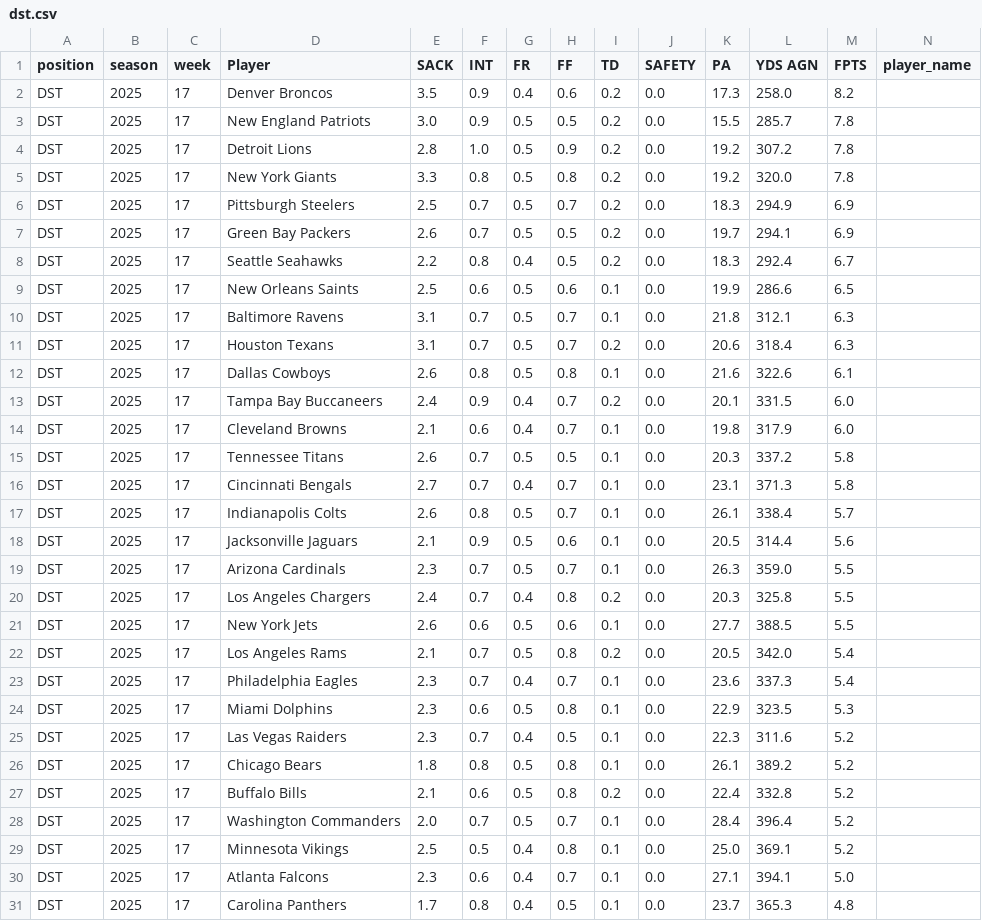
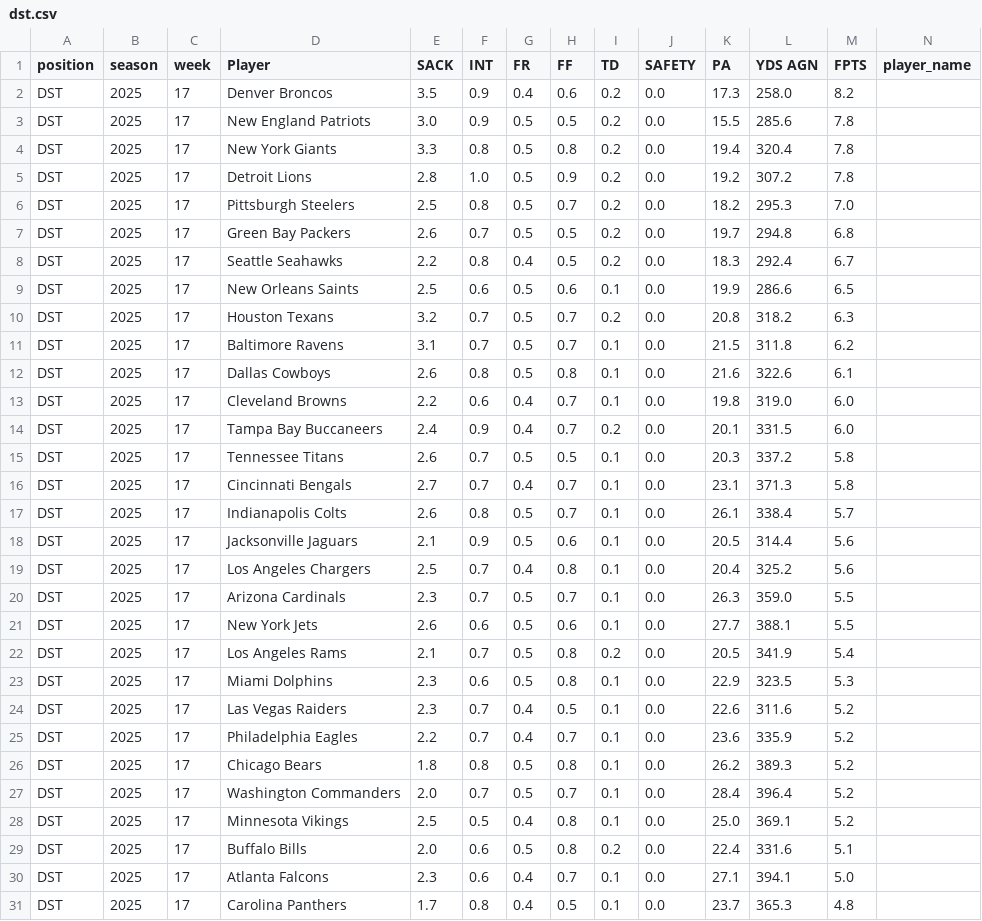
Before and after one commit to KoBeWa/fantasypros-projections, a CSV file: data/2025/week_current/dst.csv, drawn as a sheet; only a part is shown; removed rows and columns are numbered as before the commit, all else as after; rows hold the shown columns only; the diff covers the shown part only; the diff names each change by its address in the sheet, - before the commit and + after, or states it on an @@ line.

```diff
--- a/data/2025/week_current/dst.csv
+++ b/data/2025/week_current/dst.csv
-L3 (YDS AGN): 285.7
+L3 (YDS AGN): 285.6
+row 4: DST | 2025 | 17 | New York Giants | 3.3 | 0.8 | 0.5 | 0.8 | 0.2 | 0.0 | 19.4 | 320.4 | 7.8
-row 5: DST | 2025 | 17 | New York Giants | 3.3 | 0.8 | 0.5 | 0.8 | 0.2 | 0.0 | 19.2 | 320.0 | 7.8
-F6 (INT): 0.7
+F6 (INT): 0.8
-K6 (PA): 18.3
+K6 (PA): 18.2
-L6 (YDS AGN): 294.9
+L6 (YDS AGN): 295.3
-M6 (FPTS): 6.9
+M6 (FPTS): 7.0
-L7 (YDS AGN): 294.1
+L7 (YDS AGN): 294.8
-M7 (FPTS): 6.9
+M7 (FPTS): 6.8
-D10 (Player): Baltimore Ravens
+D10 (Player): Houston Texans
-E10 (SACK): 3.1
+E10 (SACK): 3.2
-I10 (TD): 0.1
+I10 (TD): 0.2
-K10 (PA): 21.8
+K10 (PA): 20.8
-L10 (YDS AGN): 312.1
+L10 (YDS AGN): 318.2
-D11 (Player): Houston Texans
+D11 (Player): Baltimore Ravens
-I11 (TD): 0.2
+I11 (TD): 0.1
-K11 (PA): 20.6
+K11 (PA): 21.5
-L11 (YDS AGN): 318.4
+L11 (YDS AGN): 311.8
-M11 (FPTS): 6.3
+M11 (FPTS): 6.2
+row 13: DST | 2025 | 17 | Cleveland Browns | 2.2 | 0.6 | 0.4 | 0.7 | 0.1 | 0.0 | 19.8 | 319.0 | 6.0
-row 14: DST | 2025 | 17 | Cleveland Browns | 2.1 | 0.6 | 0.4 | 0.7 | 0.1 | 0.0 | 19.8 | 317.9 | 6.0
+row 19: DST | 2025 | 17 | Los Angeles Chargers | 2.5 | 0.7 | 0.4 | 0.8 | 0.1 | 0.0 | 20.4 | 325.2 | 5.6
-row 20: DST | 2025 | 17 | Los Angeles Chargers | 2.4 | 0.7 | 0.4 | 0.8 | 0.2 | 0.0 | 20.3 | 325.8 | 5.5
-L21 (YDS AGN): 388.5
+L21 (YDS AGN): 388.1
-L22 (YDS AGN): 342.0
+L22 (YDS AGN): 341.9
-row 23: DST | 2025 | 17 | Philadelphia Eagles | 2.3 | 0.7 | 0.4 | 0.7 | 0.1 | 0.0 | 23.6 | 337.3 | 5.4
-K24 (PA): 22.3
+K24 (PA): 22.6
+row 25: DST | 2025 | 17 | Philadelphia Eagles | 2.2 | 0.7 | 0.4 | 0.7 | 0.1 | 0.0 | 23.6 | 335.9 | 5.2
-K26 (PA): 26.1
+K26 (PA): 26.2
-L26 (YDS AGN): 389.2
+L26 (YDS AGN): 389.3
-row 27: DST | 2025 | 17 | Buffalo Bills | 2.1 | 0.6 | 0.5 | 0.8 | 0.2 | 0.0 | 22.4 | 332.8 | 5.2
+row 29: DST | 2025 | 17 | Buffalo Bills | 2.0 | 0.6 | 0.5 | 0.8 | 0.2 | 0.0 | 22.4 | 331.6 | 5.1
```
Also changed, not shown: 2 edited cells elsewhere in this file, data/2025/week_current/k.csv, data/2025/week_current/qb.csv, 3 other files.
